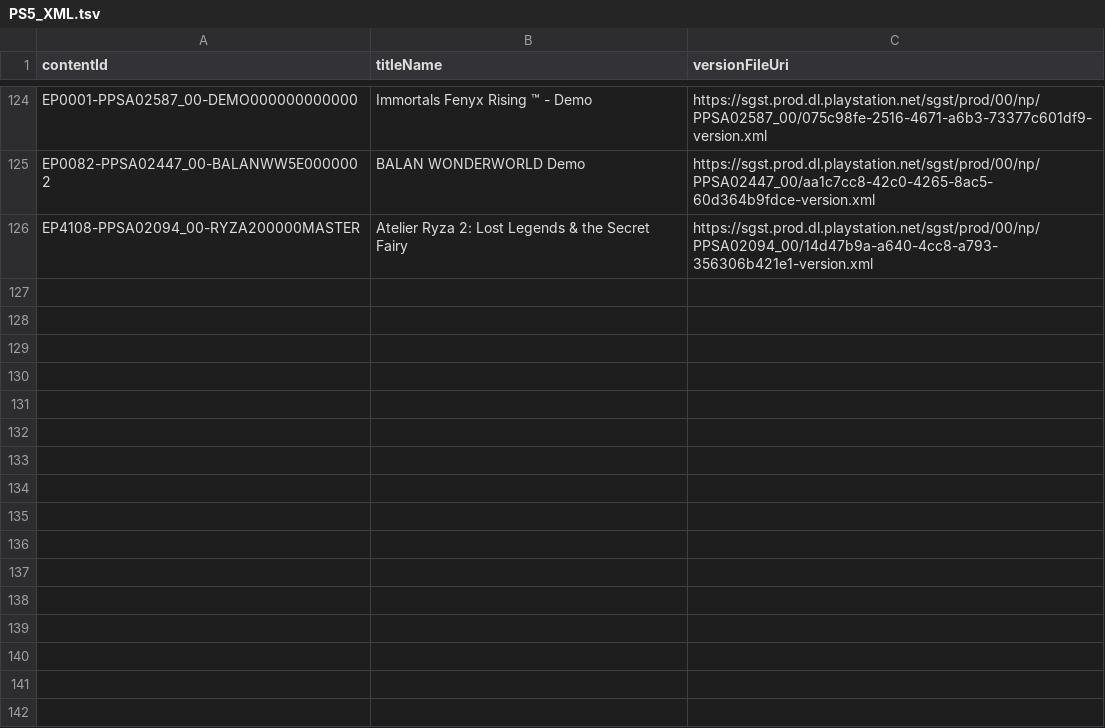
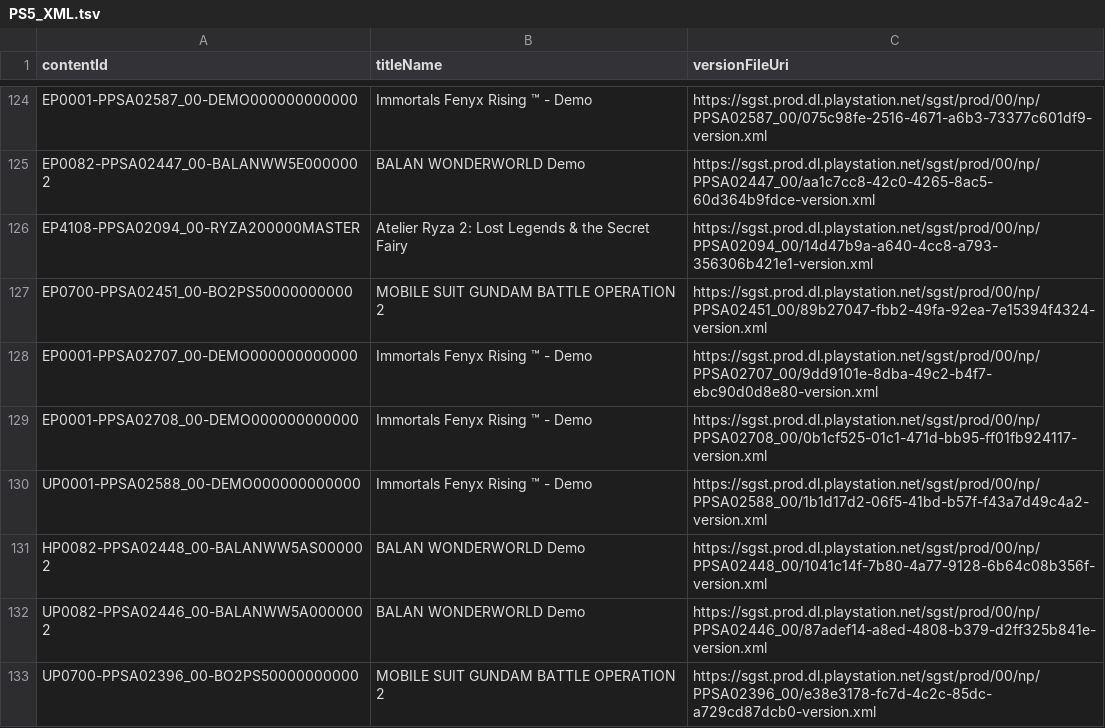
Before and after one commit to 1jtp8sobiu/ps5-pkg, a TSV file: PS5_XML.tsv, drawn as a sheet; only a part is shown, gaps mark what is left out; the diff names each change by its address in the sheet, - before the commit and + after, or states it on an @@ line.

```diff
--- a/PS5_XML.tsv
+++ b/PS5_XML.tsv
+row 127: EP0700-PPSA02451_00-BO2PS50000000000 | MOBILE SUIT GUNDAM BATTLE OPERATION 2 | https://sgst.prod.dl.playstation.net/sgst/prod/00/np/PPSA02451_00/89b27047-fbb2-49fa-92ea-7e15394f4324-version.xml
+row 128: EP0001-PPSA02707_00-DEMO000000000000 | Immortals Fenyx Rising ™ - Demo | https://sgst.prod.dl.playstation.net/sgst/prod/00/np/PPSA02707_00/9dd9101e-8dba-49c2-b4f7-ebc90d0d8e80-version.xml
+row 129: EP0001-PPSA02708_00-DEMO000000000000 | Immortals Fenyx Rising ™ - Demo | https://sgst.prod.dl.playstation.net/sgst/prod/00/np/PPSA02708_00/0b1cf525-01c1-471d-bb95-ff01fb924117-version.xml
+row 130: UP0001-PPSA02588_00-DEMO000000000000 | Immortals Fenyx Rising ™ - Demo | https://sgst.prod.dl.playstation.net/sgst/prod/00/np/PPSA02588_00/1b1d17d2-06f5-41bd-b57f-f43a7d49c4a2-version.xml
+row 131: HP0082-PPSA02448_00-BALANWW5AS000002 | BALAN WONDERWORLD Demo | https://sgst.prod.dl.playstation.net/sgst/prod/00/np/PPSA02448_00/1041c14f-7b80-4a77-9128-6b64c08b356f-version.xml
+row 132: UP0082-PPSA02446_00-BALANWW5A0000002 | BALAN WONDERWORLD Demo | https://sgst.prod.dl.playstation.net/sgst/prod/00/np/PPSA02446_00/87adef14-a8ed-4808-b379-d2ff325b841e-version.xml
+row 133: UP0700-PPSA02396_00-BO2PS50000000000 | MOBILE SUIT GUNDAM BATTLE OPERATION 2 | https://sgst.prod.dl.playstation.net/sgst/prod/00/np/PPSA02396_00/e38e3178-fc7d-4c2c-85dc-a729cd87dcb0-version.xml
```
Also changed, not shown: 12 other files.
